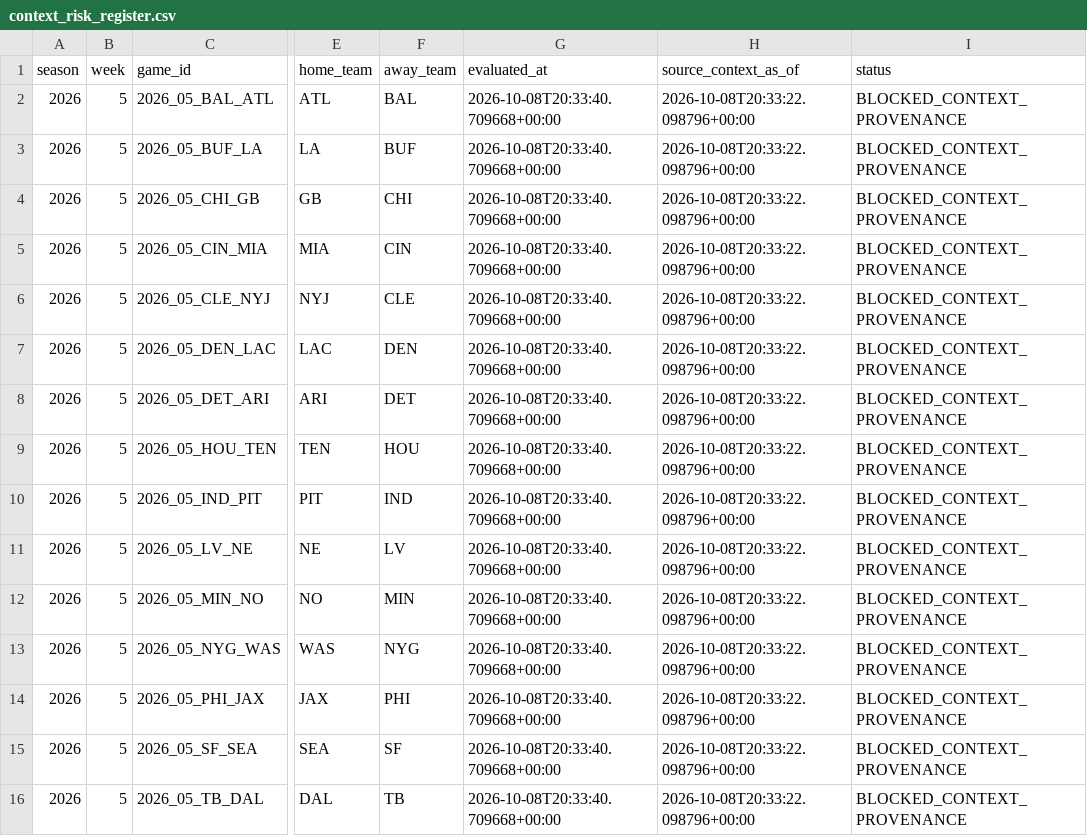
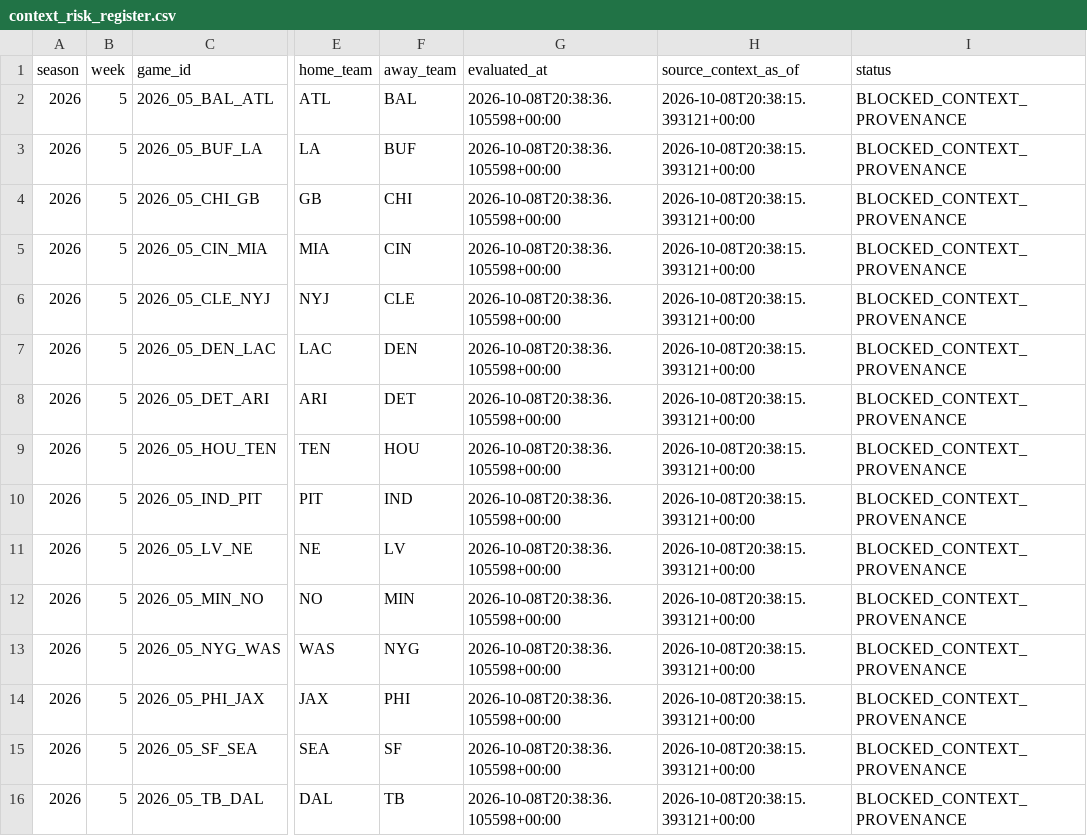
Before and after one commit to konnorharbin-star/harbin-nfl-analytics, a CSV file: docs/context_risk_register.csv, drawn as a sheet; only a part is shown, gaps mark what is left out; the diff names each change by its address in the sheet, - before the commit and + after, or states it on an @@ line.

```diff
--- a/docs/context_risk_register.csv
+++ b/docs/context_risk_register.csv
-G2:G16 (evaluated_at): 2026-10-08T20:33:40.709668+00:00
+G2:G16 (evaluated_at): 2026-10-08T20:38:36.105598+00:00
-H2:H16 (source_context_as_of): 2026-10-08T20:33:22.098796+00:00
+H2:H16 (source_context_as_of): 2026-10-08T20:38:15.393121+00:00
```
Also changed, not shown: docs/edge_exclusions.csv, docs/edge_timing.csv, 43 other files.
